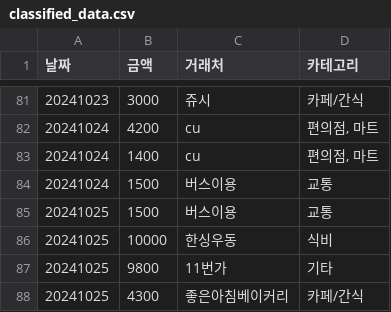
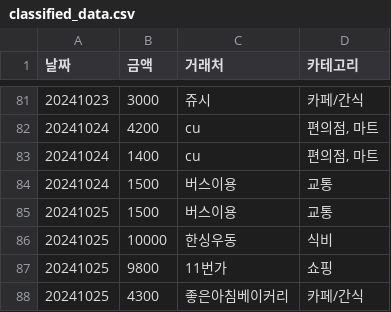
Before and after one commit to berry24a/expense_manager_demo, a CSV file: results/classified_data.csv, drawn as a sheet; only a part is shown, gaps mark what is left out; the diff covers the shown part only.

```diff
--- a/results/classified_data.csv
+++ b/results/classified_data.csv
@@ -86,3 +86,3 @@
 20241025,10000,한싱우동,식비
-20241025,9800,11번가,기타
+20241025,9800,11번가,쇼핑
 20241025,4300,좋은아침베이커리,카페/간식
```
Also changed, not shown: 13 edited cells elsewhere in this file, 1 other file.
